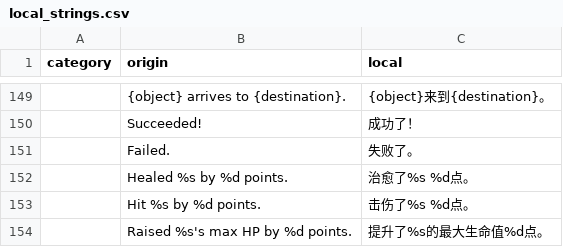
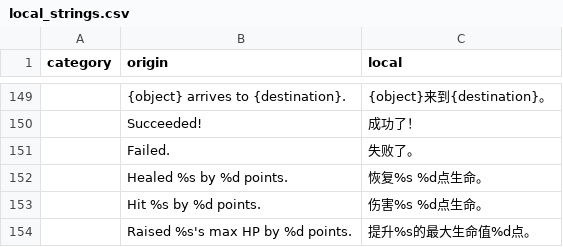
Before and after one commit to tuchang/muddery, a CSV file: muddery/worlddata/data/languages/zh-cn/local_strings.csv, drawn as a sheet; only a part is shown, gaps mark what is left out.

```diff
--- a/muddery/worlddata/data/languages/zh-cn/local_strings.csv
+++ b/muddery/worlddata/data/languages/zh-cn/local_strings.csv
@@ -151,4 +151,4 @@ category,origin,local
 ,"Failed.","失败了。"
-,"Healed %s by %d points.","治愈了%s %d点。"
-,"Hit %s by %d points.","击伤了%s %d点。"
-,"Raised %s's max HP by %d points.","提升了%s的最大生命值%d点。"
+,"Healed %s by %d points.","恢复%s %d点生命。"
+,"Hit %s by %d points.","伤害%s %d点生命。"
+,"Raised %s's max HP by %d points.","提升%s的最大生命值%d点。"
```
Also changed, not shown: 14 other files.
